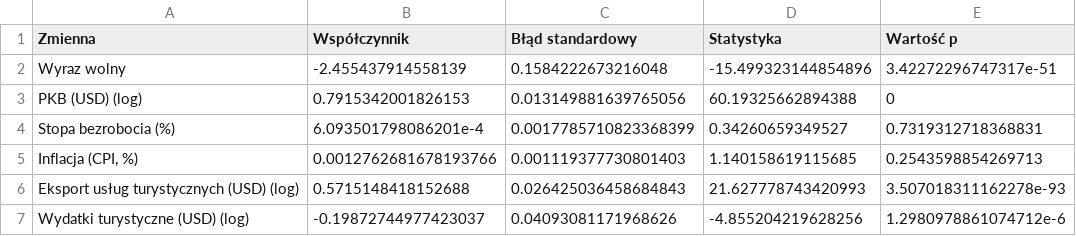
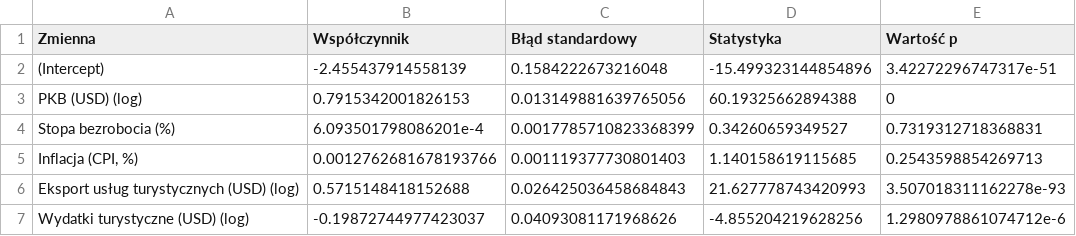
Before and after one commit to LUCYferyt/Modelowanie-wp-ywu-wybranych-wska-nik-w-makroekonomicznych, a CSV file: outputs/wspolczynniki_przyjazdy.csv, drawn as a sheet.

```diff
--- a/outputs/wspolczynniki_przyjazdy.csv
+++ b/outputs/wspolczynniki_przyjazdy.csv
@@ -1,3 +1,3 @@
 Zmienna,Współczynnik,Błąd standardowy,Statystyka,Wartość p
-Wyraz wolny,-2.455437914558139,0.1584222673216048,-15.499323144854896,3.42272296747317e-51
+(Intercept),-2.455437914558139,0.1584222673216048,-15.499323144854896,3.42272296747317e-51
 PKB (USD) (log),0.7915342001826153,0.013149881639765056,60.19325662894388,0
```
Also changed, not shown: outputs/tabela_fe_dynamiczna.csv, outputs/tabela_fe_grupy_kluczowe.csv, 14 other files.
